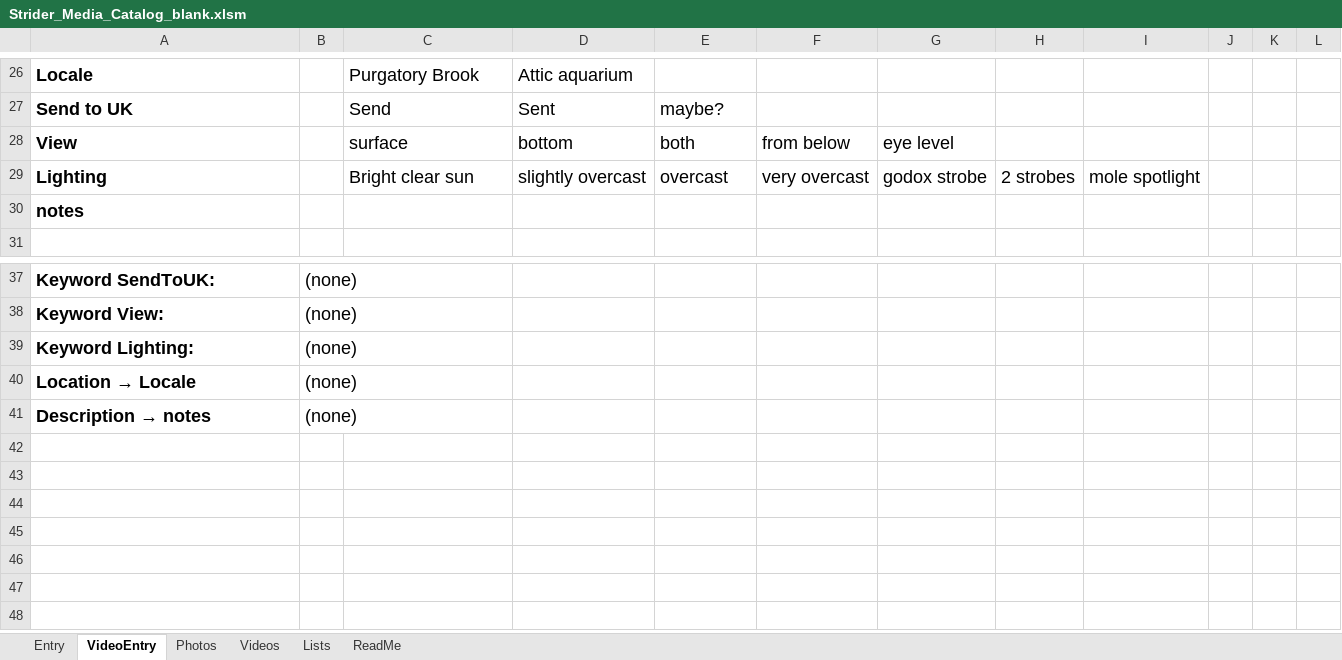
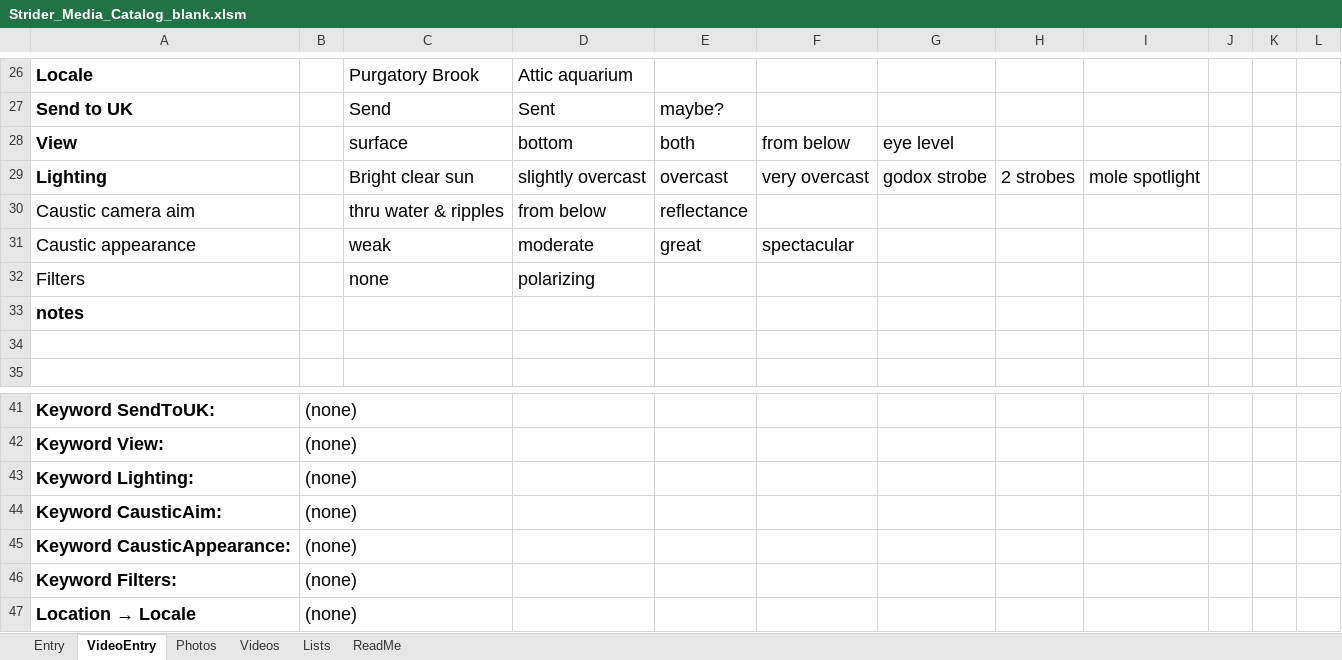
Before and after one commit to jimkobler2026/Striders, an Excel workbook: catalog/Strider_Media_Catalog_blank.xlsm, sheet VideoEntry, drawn as a sheet; only a part is shown, gaps mark what is left out; the shorter side is filled out with more unchanged rows; values as stored, in another font and other column widths than the file's, no borders; the diff names each change by its address in the sheet, - before the commit and + after, or states it on an @@ line.

```diff
--- a/catalog/Strider_Media_Catalog_blank.xlsm (sheet VideoEntry)
+++ b/catalog/Strider_Media_Catalog_blank.xlsm (sheet VideoEntry)
+row 30: Caustic camera aim |  | thru water & ripples | from below | reflectance
+row 31: Caustic appearance |  | weak | moderate | great | spectacular
+row 32: Filters |  | none | polarizing
+row 34: (empty)
+row 44: Keyword CausticAim: | (none)
+row 45: Keyword CausticAppearance: | (none)
+row 46: Keyword Filters: | (none)
```
Also changed, not shown: sheet Entry, sheet Videos, sheet Photos, sheet Lists, catalog/Strider_Media_Catalog.xlsm, 10 other files.
